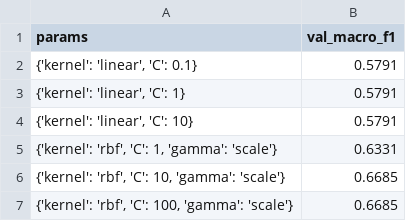
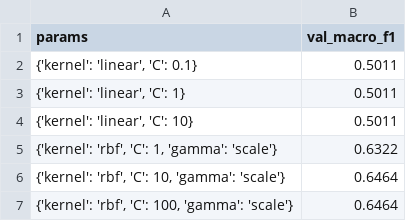
Before and after one commit to zebkay/PDE3802_ASSESSMENT1, a CSV file: results/hog_svm_nocolor/tuning.csv, drawn as a sheet.

```diff
--- a/results/hog_svm_nocolor/tuning.csv
+++ b/results/hog_svm_nocolor/tuning.csv
@@ -1,7 +1,7 @@
 params,val_macro_f1
-"{'kernel': 'linear', 'C': 0.1}",0.5791
-"{'kernel': 'linear', 'C': 1}",0.5791
-"{'kernel': 'linear', 'C': 10}",0.5791
-"{'kernel': 'rbf', 'C': 1, 'gamma': 'scale'}",0.6331
-"{'kernel': 'rbf', 'C': 10, 'gamma': 'scale'}",0.6685
-"{'kernel': 'rbf', 'C': 100, 'gamma': 'scale'}",0.6685
+"{'kernel': 'linear', 'C': 0.1}",0.5011
+"{'kernel': 'linear', 'C': 1}",0.5011
+"{'kernel': 'linear', 'C': 10}",0.5011
+"{'kernel': 'rbf', 'C': 1, 'gamma': 'scale'}",0.6322
+"{'kernel': 'rbf', 'C': 10, 'gamma': 'scale'}",0.6464
+"{'kernel': 'rbf', 'C': 100, 'gamma': 'scale'}",0.6464
```
Also changed, not shown: results/comparison_val.csv, results/hog_svm_nocolor/val/misclassified.csv, 43 other files.
